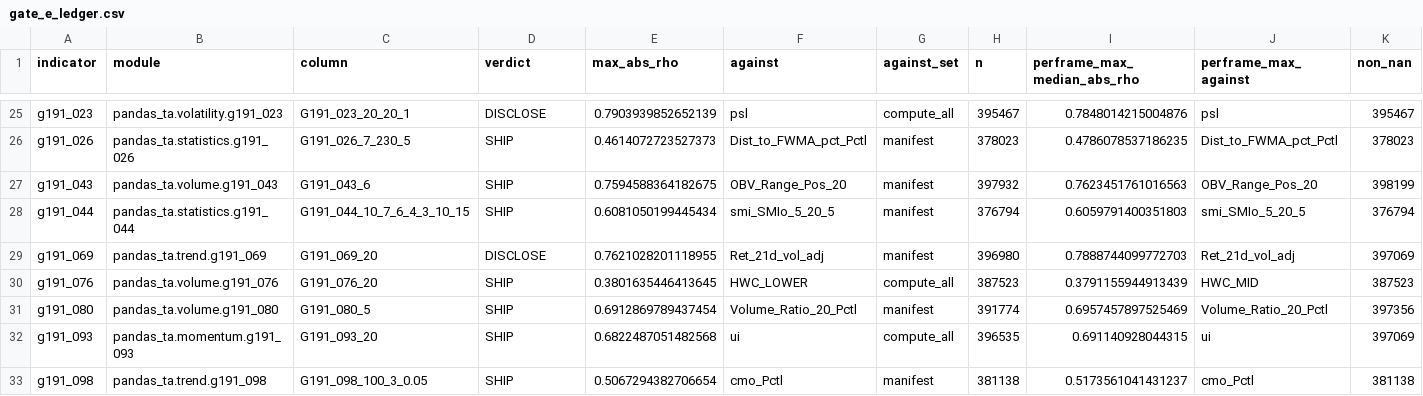
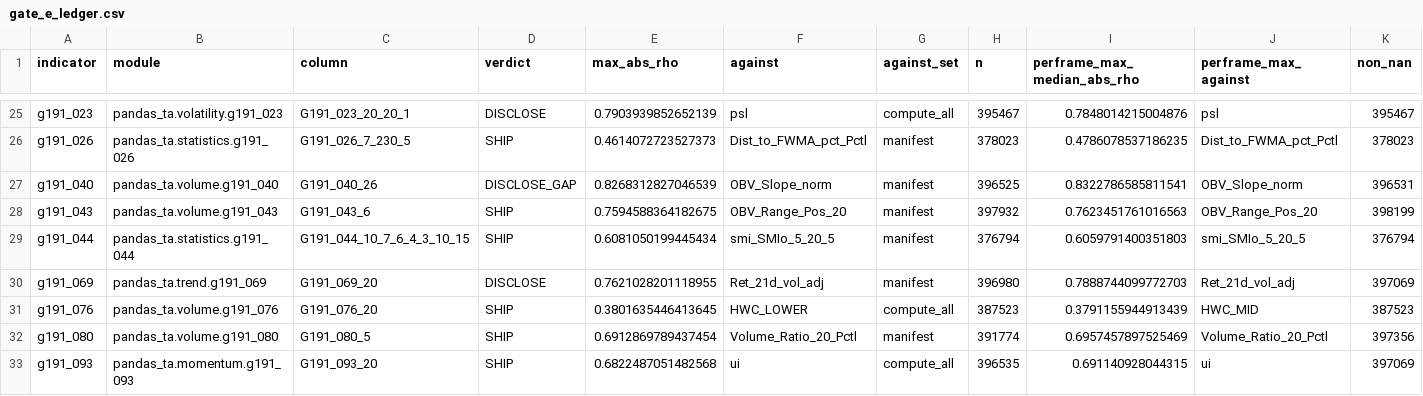
Before and after one commit to TolgaUyanik/PandasTa, a CSV file: docs/gate_e_ledger.csv, drawn as a sheet; only a part is shown, gaps mark what is left out; the shorter side is filled out with more unchanged rows; rows hold the shown columns only; the diff names each change by its address in the sheet, - before the commit and + after, or states it on an @@ line.

Commit message:
G191-040: record Gate E ledger row (DISCLOSE_GAP, max|rho| 0.8268 vs OBV_Slope_norm, n=396,525; per-frame max median 0.8323). Refs #77

```diff
--- a/docs/gate_e_ledger.csv
+++ b/docs/gate_e_ledger.csv
+row 27: g191_040 | pandas_ta.volume.g191_040 | G191_040_26 | DISCLOSE_GAP | 0.8268312827046539 | OBV_Slope_norm | manifest | 396525 | 0.8322786585811541 | OBV_Slope_norm | 396531
```
